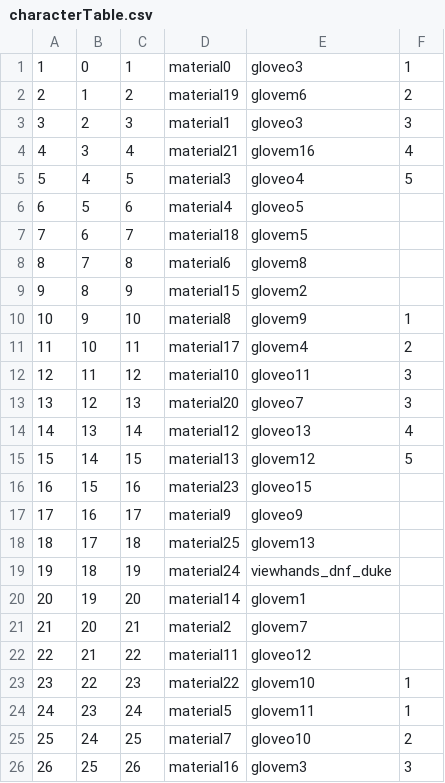
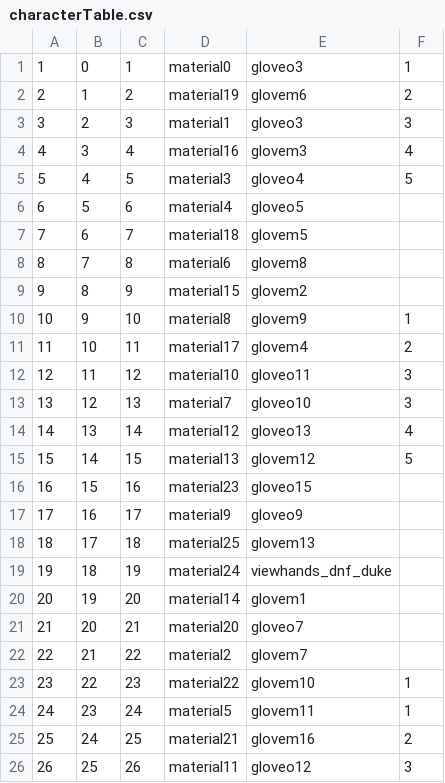
Before and after one commit to kristiandz/ebc-pm, a CSV file: mp/characterTable.csv, drawn as a sheet.

Commit message:
Assets and table update for skins

```diff
--- a/mp/characterTable.csv
+++ b/mp/characterTable.csv
@@ -3,3 +3,3 @@
 3,2,3,material1,gloveo3,3,
-4,3,4,material21,glovem16,4,
+4,3,4,material16,glovem3,4,
 5,4,5,material3,gloveo4,5,
@@ -12,3 +12,3 @@
 12,11,12,material10,gloveo11,3,
-13,12,13,material20,gloveo7,3,
+13,12,13,material7,gloveo10,3,
 14,13,14,material12,gloveo13,4,
@@ -20,7 +20,7 @@
 20,19,20,material14,glovem1,,
-21,20,21,material2,glovem7,,
-22,21,22,material11,gloveo12,,
+21,20,21,material20,gloveo7,,
+22,21,22,material2,glovem7,,
 23,22,23,material22,glovem10,1,
 24,23,24,material5,glovem11,1,
-25,24,25,material7,gloveo10,2,
-26,25,26,material16,glovem3,3,
+25,24,25,material21,glovem16,2,
+26,25,26,material11,gloveo12,3,
```
Also changed, not shown: 13 other files.
